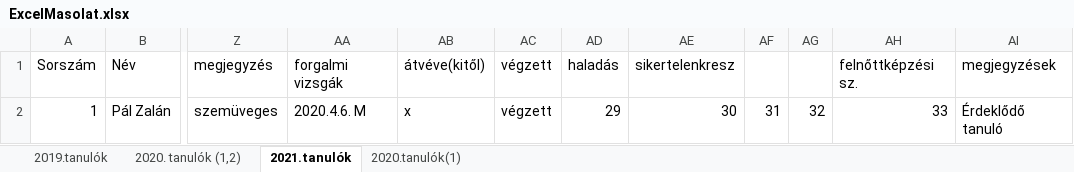
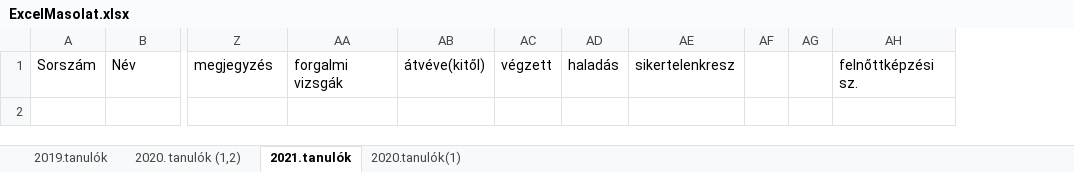
Before and after one commit to csicsi2000/DocumentFiller, an Excel workbook: WindowsFormsApp autósiskola/bin/Debug/ExcelMasolat.xlsx, sheet 2021.tanulók, drawn as a sheet; only a part is shown, gaps mark what is left out; values as stored, in another font and other column widths than the file's, no borders; removed rows and columns are numbered as before the commit, all else as after; rows hold the shown columns only; the diff names each change by its address in the sheet, - before the commit and + after, or states it on an @@ line.

```diff
--- a/WindowsFormsApp autósiskola/bin/Debug/ExcelMasolat.xlsx (sheet 2021.tanulók)
+++ b/WindowsFormsApp autósiskola/bin/Debug/ExcelMasolat.xlsx (sheet 2021.tanulók)
-column AF, empty
-column AG, empty
+column AF, empty
+column AG, empty
-column AI, row 1: megjegyzések
-row 2: 1 | Pál Zalán | szemüveges | 2020.4.6. M | x | végzett | 29 | 30 | 31 | 32 | 33 | Érdeklődő tanuló
```
Also changed, not shown: sheet 2020. tanulók (1,2), sheet 2020.tanulók(1), sheet 2019.tanulók, 36 other files.
